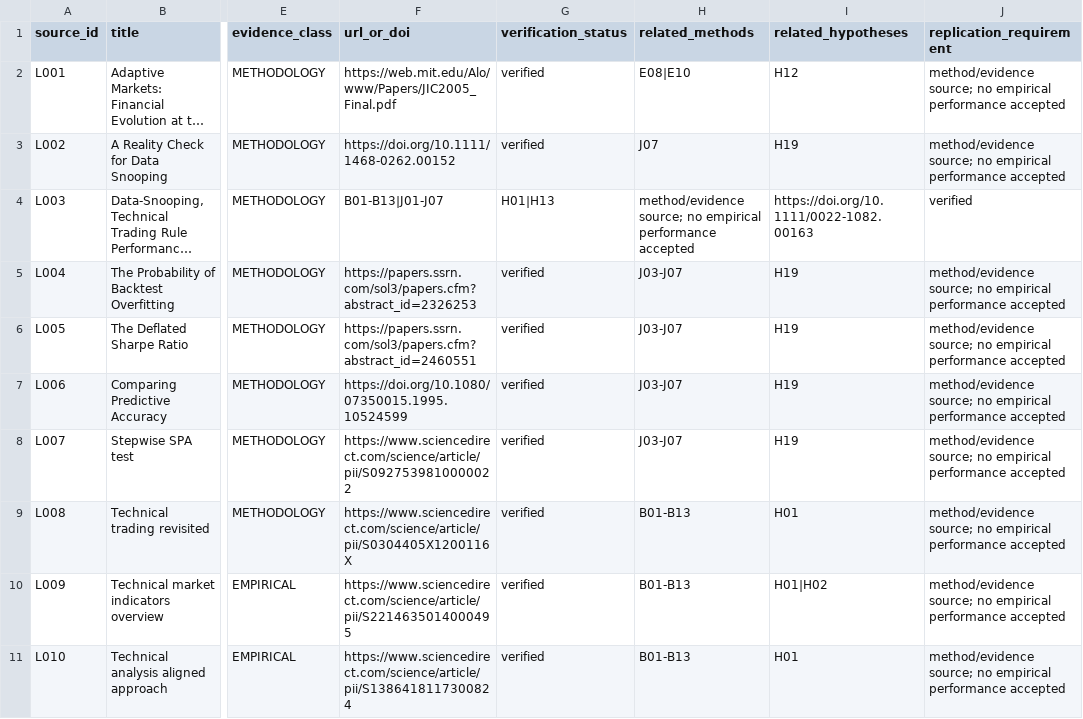
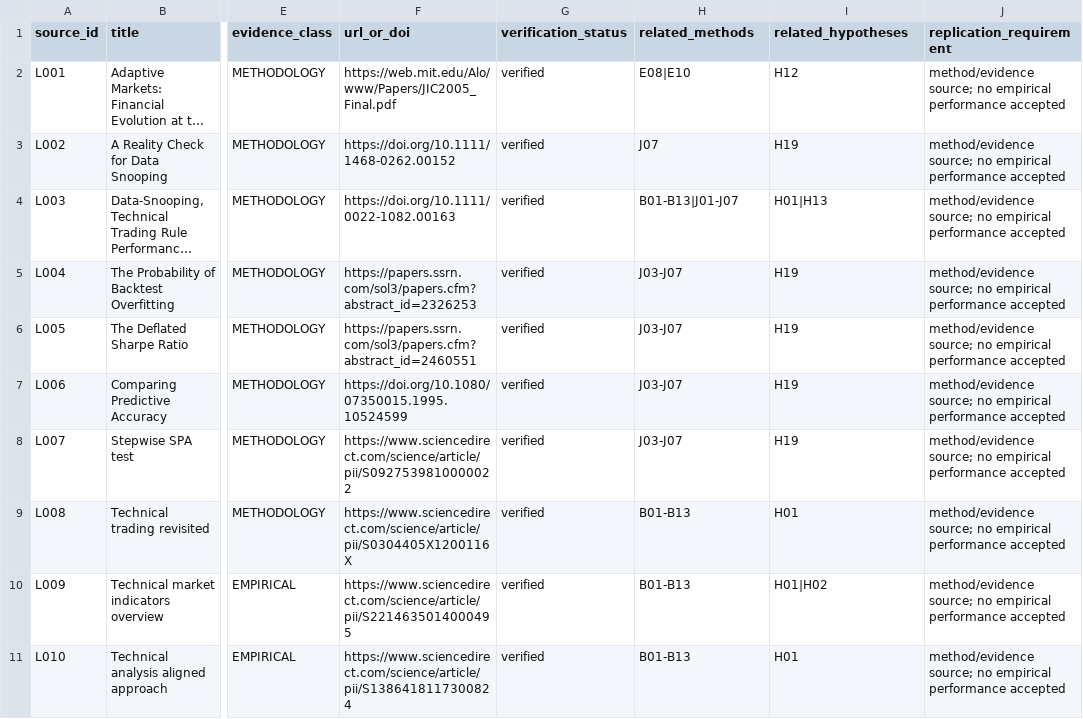
Before and after one commit to vishnuvcr/Naked-option-v1, a CSV file: research/literature/LITERATURE_REGISTRY.csv, drawn as a sheet; only a part is shown, gaps mark what is left out; long unchanged cells end in …; the diff names each change by its address in the sheet, - before the commit and + after, or states it on an @@ line.

Commit message:
research(literature): fix shifted L003 registry columns

```diff
--- a/research/literature/LITERATURE_REGISTRY.csv
+++ b/research/literature/LITERATURE_REGISTRY.csv
-F4 (url_or_doi): B01-B13|J01-J07
+F4 (url_or_doi): https://doi.org/10.1111/0022-1082.00163
-G4 (verification_status): H01|H13
+G4 (verification_status): verified
-H4 (related_methods): method/evidence source; no empirical performance accepted
+H4 (related_methods): B01-B13|J01-J07
-I4 (related_hypotheses): https://doi.org/10.1111/0022-1082.00163
+I4 (related_hypotheses): H01|H13
-J4 (replication_requirement): verified
+J4 (replication_requirement): method/evidence source; no empirical performance accepted
```
